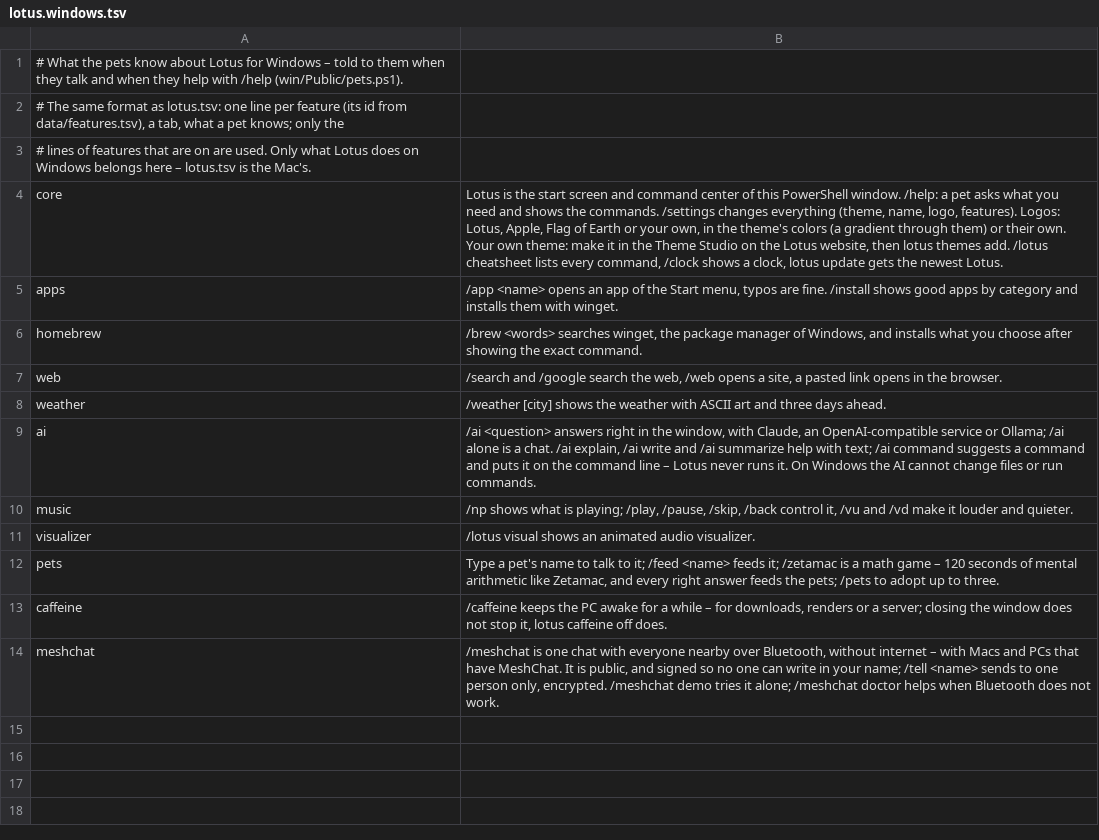
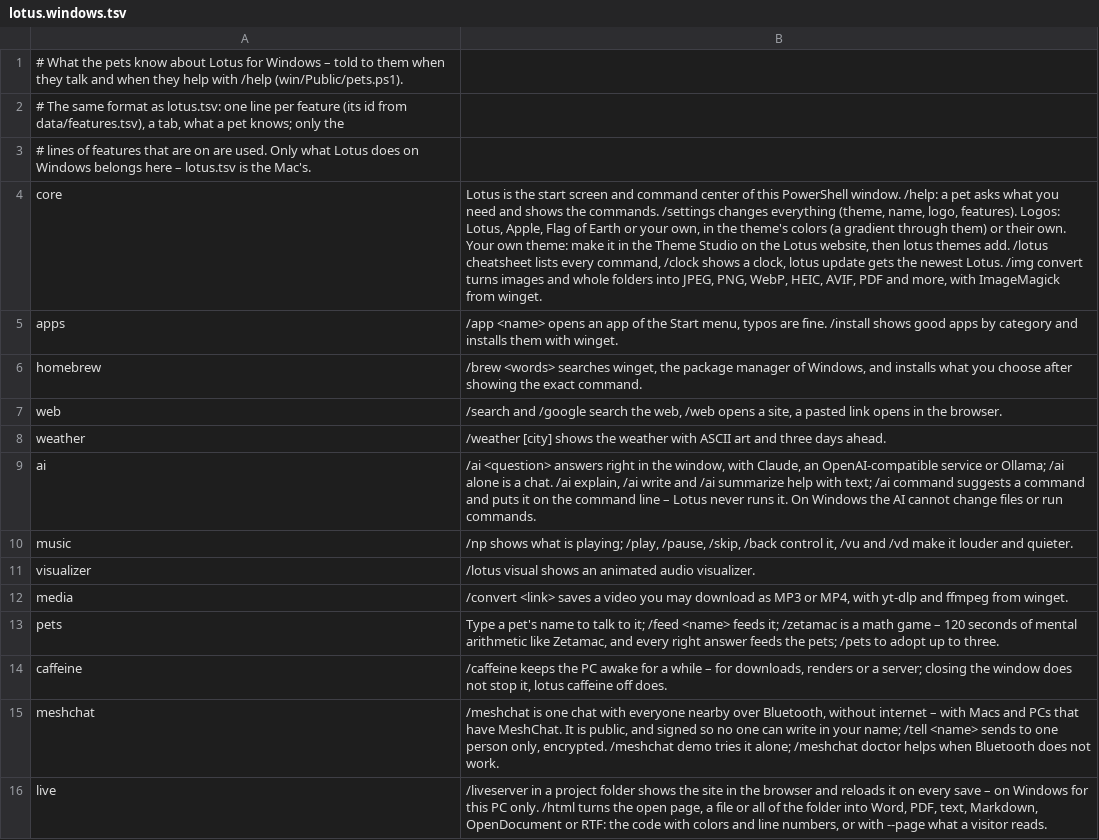
Before and after one commit to Fanxy13/homebrew-lotus, a TSV file: data/pets/lotus.windows.tsv, drawn as a sheet; the diff names each change by its address in the sheet, - before the commit and + after, or states it on an @@ line.

```diff
--- a/data/pets/lotus.windows.tsv
+++ b/data/pets/lotus.windows.tsv
-B4: …newest Lotus.
+B4: …newest Lotus. /img convert turns images and whole folders into JPEG, PNG, WebP, HEIC, AVIF, PDF and more, with ImageMagick from winget.
+row 12: media | /convert <link> saves a video you may download as MP3 or MP4, with yt-dlp and ffmpeg from winget.
+row 16: live | /liveserver in a project folder shows the site in the browser and reloads it on every save – on Windows for this PC only. /html turns the open page, a file or all of the folder into Word, PDF, text, Markdown, OpenDocument or RTF: the code with colors and line numbers, or with --page what a visitor reads.
```
Also changed, not shown: 18 other files.
